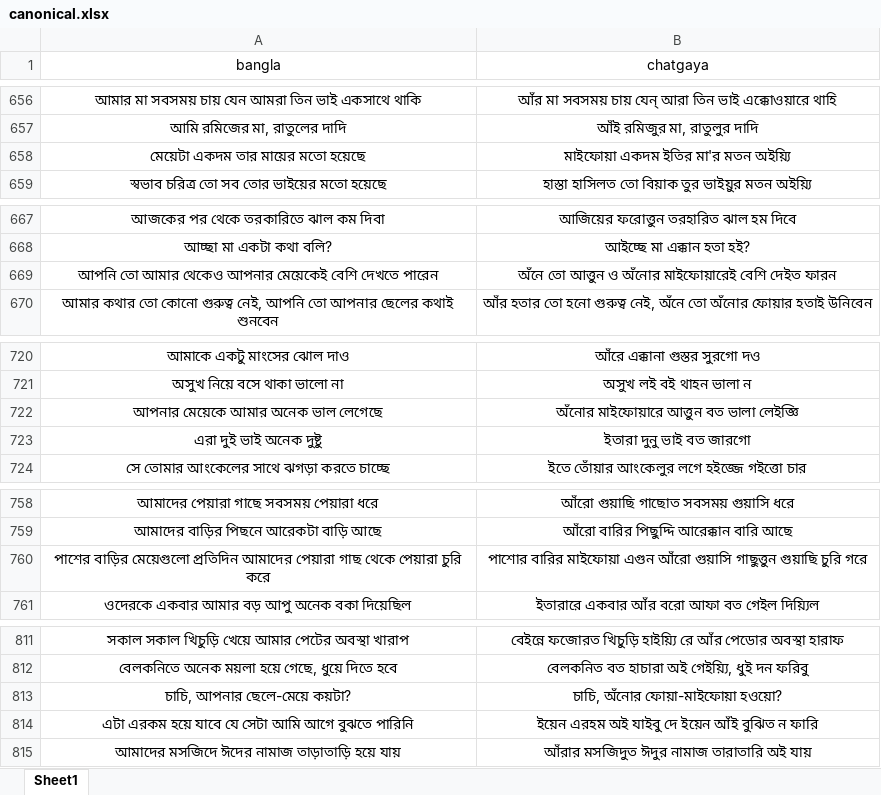
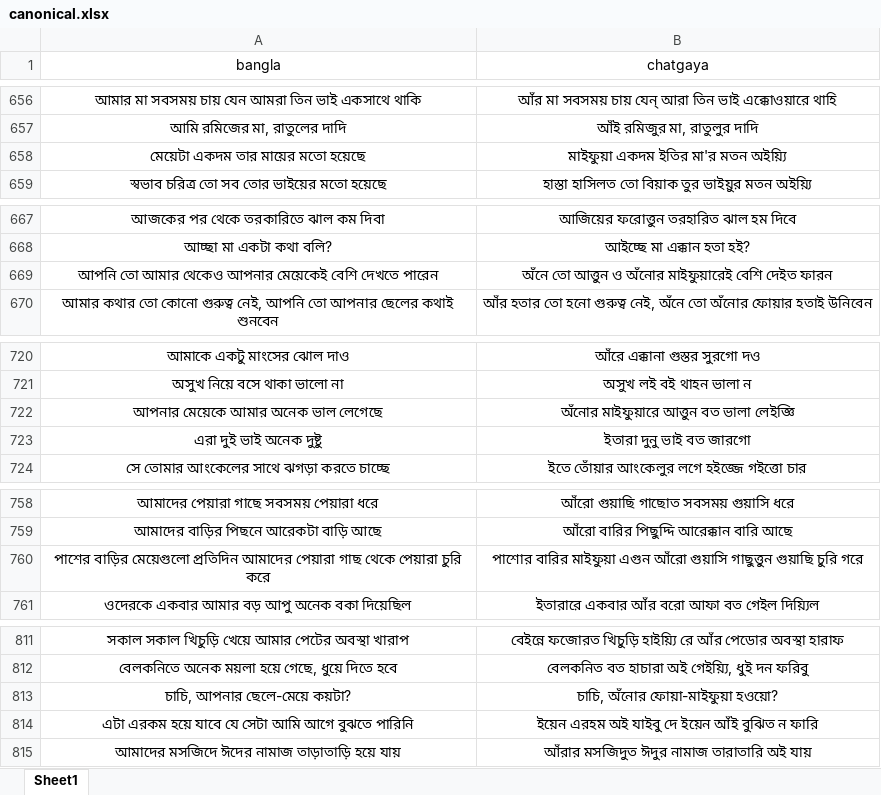
Before and after one commit to Mostafa-Moin26/chatgaya-bangla-nmt, an Excel workbook: data/canonical.xlsx, sheet Sheet1, drawn as a sheet; only a part is shown, gaps mark what is left out; values as stored, in another font and other column widths than the file's, no borders; the diff covers the shown part only; the diff names each change by its address in the sheet, - before the commit and + after, or states it on an @@ line.

```diff
--- a/data/canonical.xlsx (sheet Sheet1)
+++ b/data/canonical.xlsx (sheet Sheet1)
-B658 (chatgaya): মাইফোয়া একদম ইতির মা'র মতন অইয়্যি
+B658 (chatgaya): মাইফুয়া একদম ইতির মা'র মতন অইয়্যি
-B669 (chatgaya): …ও অঁনোর মাইফোয়ারেই বেশি দেইত…
+B669 (chatgaya): …ও অঁনোর মাইফুয়ারেই বেশি দেইত…
-B722 (chatgaya): অঁনোর মাইফোয়ারে আত্তুন বত ভালা লেইজ্ঞি
+B722 (chatgaya): অঁনোর মাইফুয়ারে আত্তুন বত ভালা লেইজ্ঞি
-B760 (chatgaya): পাশোর বারির মাইফোয়া এগুন আঁরো…
+B760 (chatgaya): পাশোর বারির মাইফুয়া এগুন আঁরো…
-B813 (chatgaya): চাচি, অঁনোর ফোয়া-মাইফোয়া হওয়ো?
+B813 (chatgaya): চাচি, অঁনোর ফোয়া-মাইফুয়া হওয়ো?
```
Also changed, not shown: 23 added rows and 1 edited cell elsewhere in this sheet, 1 other file.
